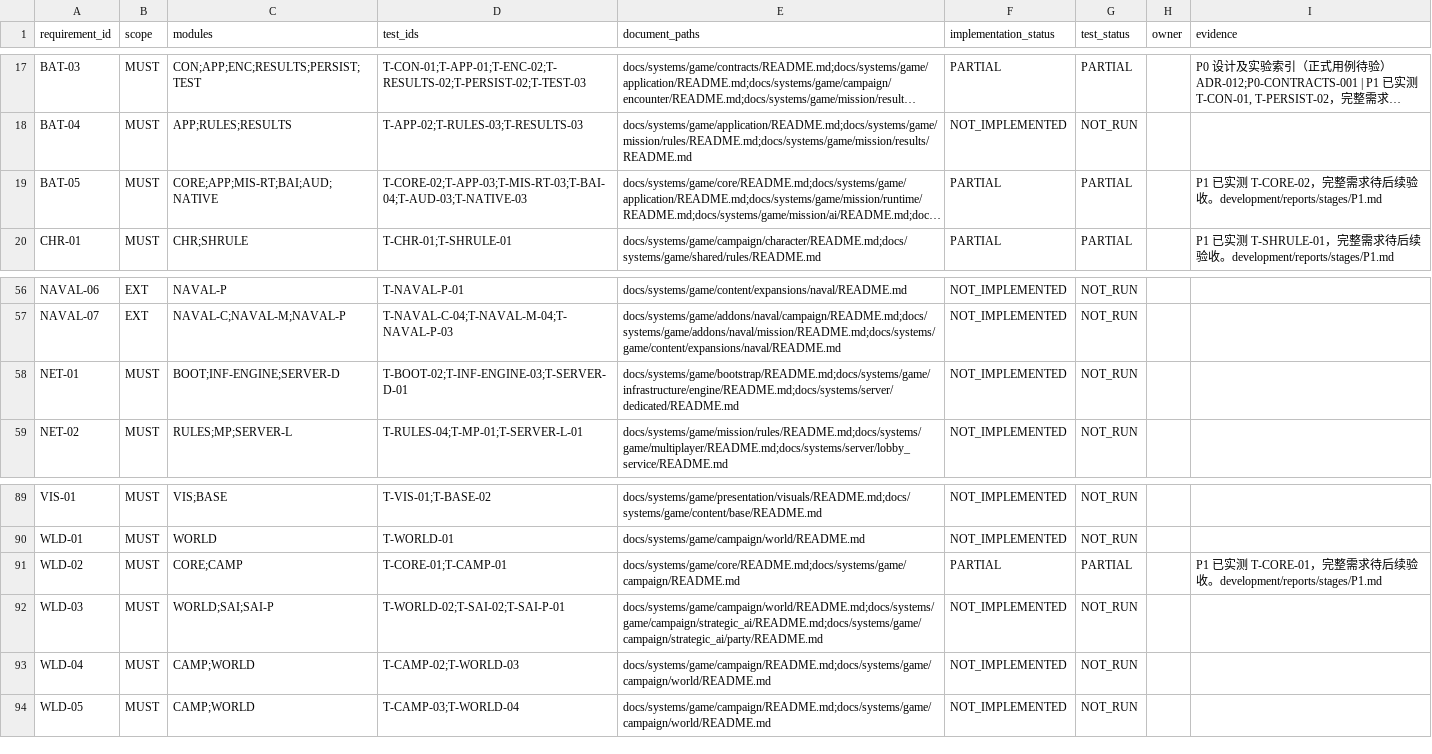
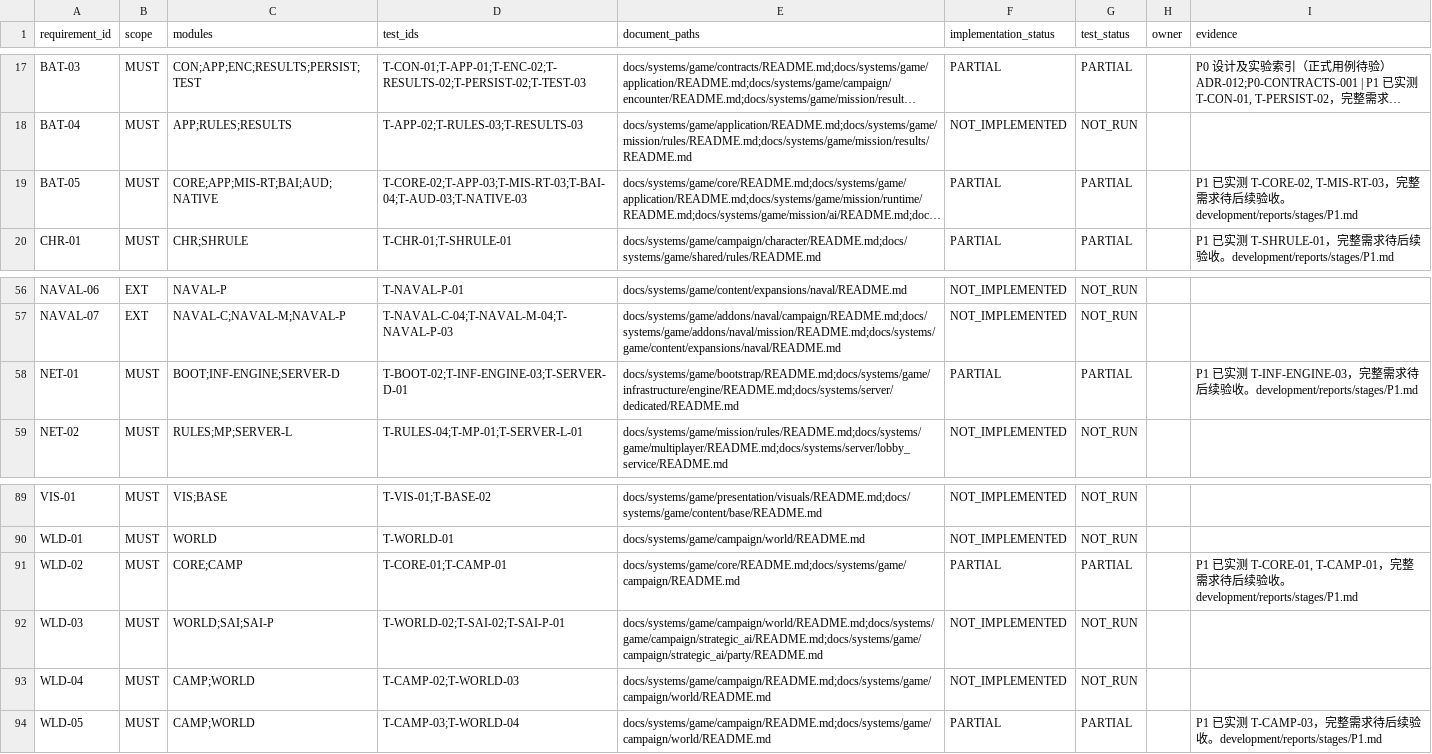
Before and after one commit to wangshushadow-boop/CityDefenseDot, a CSV file: docs/testing/requirements_trace.csv, drawn as a sheet; only a part is shown, gaps mark what is left out; long unchanged cells end in …; the diff names each change by its address in the sheet, - before the commit and + after, or states it on an @@ line.

Commit message:
Accept campaign and scoped missions, verify desktop replay and isolated PCK tests

```diff
--- a/docs/testing/requirements_trace.csv
+++ b/docs/testing/requirements_trace.csv
-I19 (evidence): …测 T-CORE-02，完…
+I19 (evidence): …测 T-CORE-02, T-MIS-RT-03，完…
-F58 (implementation_status): NOT_IMPLEMENTED
+F58 (implementation_status): PARTIAL
-G58 (test_status): NOT_RUN
+G58 (test_status): PARTIAL
-I58 (evidence): (empty)
+I58 (evidence): P1 已实测 T-INF-ENGINE-03，完整需求待后续验收。development/reports/stages/P1.md
-I91 (evidence): …测 T-CORE-01，完…
+I91 (evidence): …测 T-CORE-01, T-CAMP-01，完…
-F94 (implementation_status): NOT_IMPLEMENTED
+F94 (implementation_status): PARTIAL
-G94 (test_status): NOT_RUN
+G94 (test_status): PARTIAL
-I94 (evidence): (empty)
+I94 (evidence): P1 已实测 T-CAMP-03，完整需求待后续验收。development/reports/stages/P1.md
```
Also changed, not shown: docs/testing/test_cases.csv, 18 other files.
